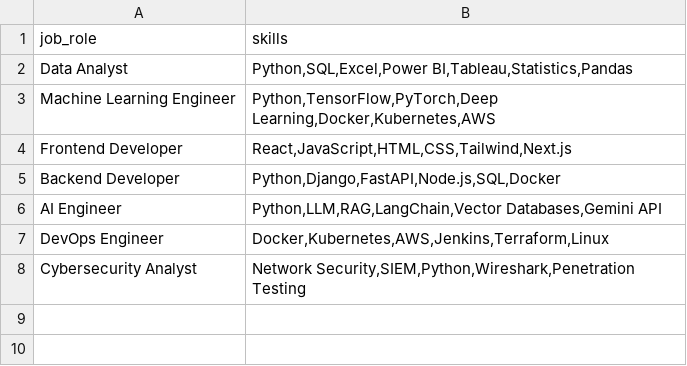
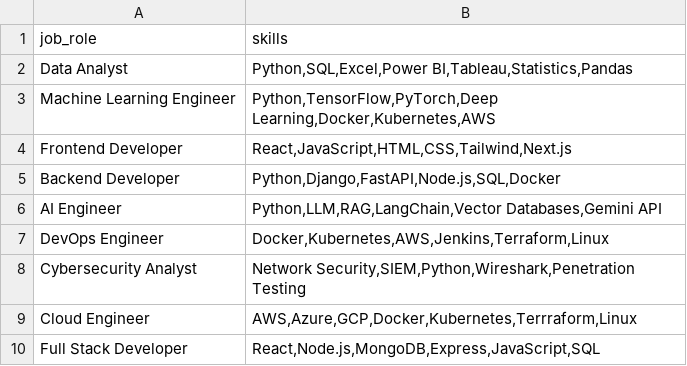
Before and after one commit to anshulmantri2005/Resume-skill-gap-analyzer, a CSV file: data/job_skills.csv, drawn as a sheet.

Commit message:
committed

```diff
--- a/data/job_skills.csv
+++ b/data/job_skills.csv
@@ -8 +8,3 @@ DevOps Engineer,"Docker,Kubernetes,AWS,Jenkins,Terraform,Linux"
 Cybersecurity Analyst,"Network Security,SIEM,Python,Wireshark,Penetration Testing"
+Cloud Engineer,"AWS,Azure,GCP,Docker,Kubernetes,Terrraform,Linux"
+Full Stack Developer,"React,Node.js,MongoDB,Express,JavaScript,SQL"
```
